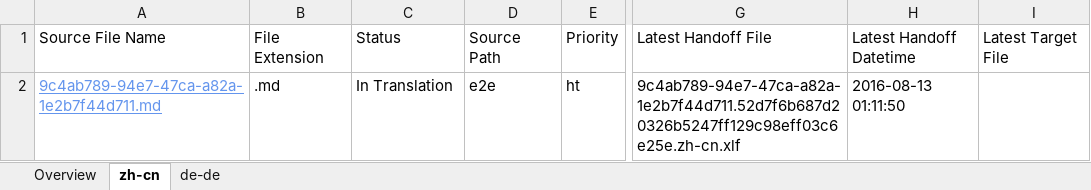
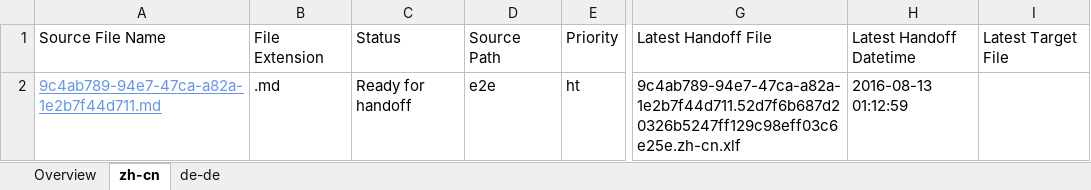
Before and after one commit to OpenLocalizationTestOrg/olhandback-e2e, an Excel workbook: ol-handback/OpenLocalizationTestOrg/oltest/ci/localization-status.xlsx, sheet zh-cn, drawn as a sheet; only a part is shown, gaps mark what is left out; values as stored, in another font and other column widths than the file's, no borders; table styles not drawn; the diff names each change by its address in the sheet, - before the commit and + after, or states it on an @@ line.

Commit message:
Generate Report for Handoff

```diff
--- a/ol-handback/OpenLocalizationTestOrg/oltest/ci/localization-status.xlsx (sheet zh-cn)
+++ b/ol-handback/OpenLocalizationTestOrg/oltest/ci/localization-status.xlsx (sheet zh-cn)
-C2: In Translation
+C2: Ready for handoff
-H2: 2016-08-13 01:11:50
+H2: 2016-08-13 01:12:59
```
Also changed, not shown: sheet Overview, sheet de-de.
